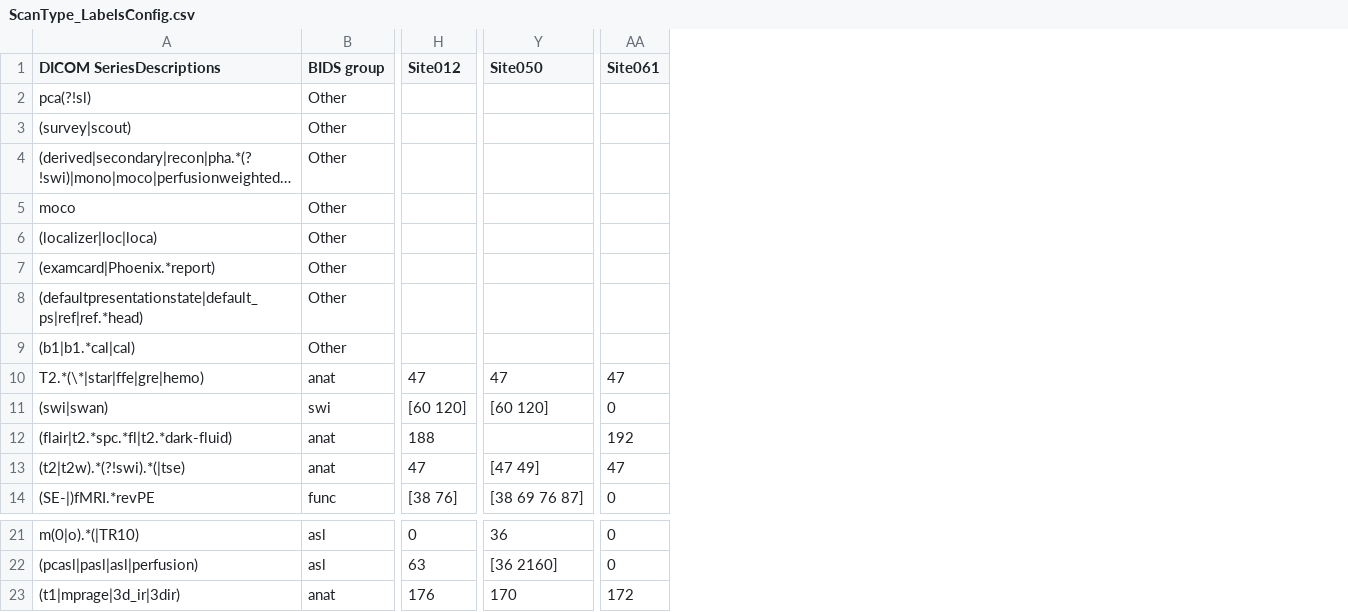
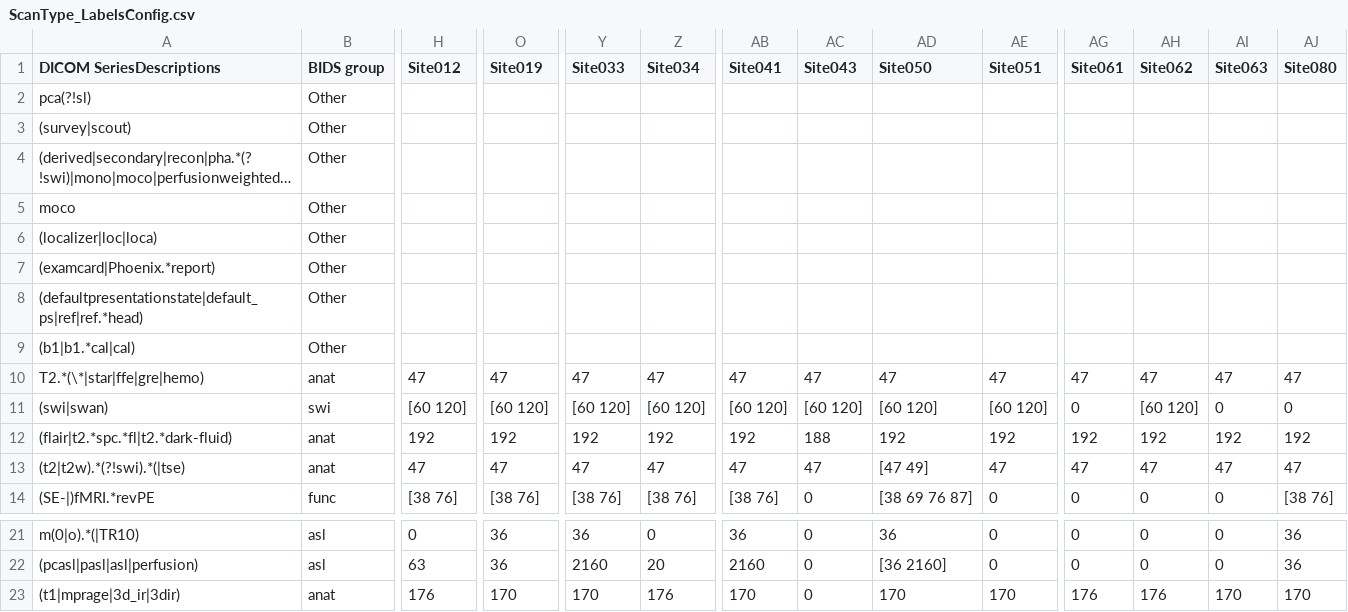
Before and after one commit to ExploreASL/ExploreASL, a CSV file: CustomScripts/EPAD/ScanType_LabelsConfig.csv, drawn as a sheet; only a part is shown, gaps mark what is left out; long unchanged cells end in …; addresses are those after the commit; the diff names each change by its address in the sheet, - before the commit and + after, or states it on an @@ line.

Commit message:
EPAD update: ScanType_LabelsConfig.csv

```diff
--- a/CustomScripts/EPAD/ScanType_LabelsConfig.csv
+++ b/CustomScripts/EPAD/ScanType_LabelsConfig.csv
+column O (Site019), rows 10-14: 47 | [60 120] | 192 | 47 | [38 76]; rows 21-23: 36 | 36 | 170
+column Y (Site033), rows 10-14: 47 | [60 120] | 192 | 47 | [38 76]; rows 21-23: 36 | 2160 | 170
+column Z (Site034), rows 10-14: 47 | [60 120] | 192 | 47 | [38 76]; rows 21-23: 0 | 20 | 176
+column AB (Site041), rows 10-14: 47 | [60 120] | 192 | 47 | [38 76]; rows 21-23: 36 | 2160 | 170
+column AC (Site043), rows 10-14: 47 | [60 120] | 188 | 47 | 0; rows 21-23: all 0
+column AE (Site051), rows 10-14: 47 | [60 120] | 192 | 47 | 0; rows 21-23: 0 | 0 | 170
+column AH (Site062), rows 10-14: 47 | [60 120] | 192 | 47 | 0; rows 21-23: 0 | 0 | 176
+column AI (Site063), rows 10-14: 47 | 0 | 192 | 47 | 0; rows 21-23: 0 | 0 | 170
+column AJ (Site080), rows 10-14: 47 | 0 | 192 | 47 | [38 76]; rows 21-23: 36 | 36 | 170
-H12 (Site012): 188
+H12 (Site012): 192
-AD12 (Site050): (empty)
+AD12 (Site050): 192
-AG23 (Site061): 172
+AG23 (Site061): 176
```
